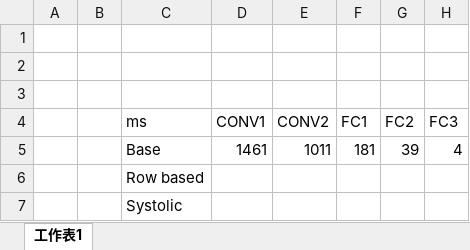
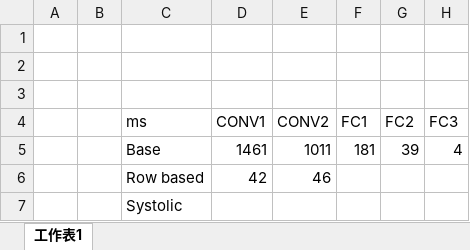
Before and after one commit to andy39866821/EE6470-Implement-of-Many-Core-System-Final_Project, an Excel workbook: simulation_data/latency.xlsx, sheet 工作表1, drawn as a sheet; values as stored, in another font and other column widths than the file's, no borders; removed rows and columns are numbered as before the commit, all else as after; the diff names each change by its address in the sheet, - before the commit and + after, or states it on an @@ line.

Commit message:
ADD row based CONV1 and CONV2

```diff
--- a/simulation_data/latency.xlsx (sheet 工作表1)
+++ b/simulation_data/latency.xlsx (sheet 工作表1)
-row 6:  |  | Row based
+row 6:  |  | Row based | 42 | 46
```
Also changed, not shown: 4 other files.
